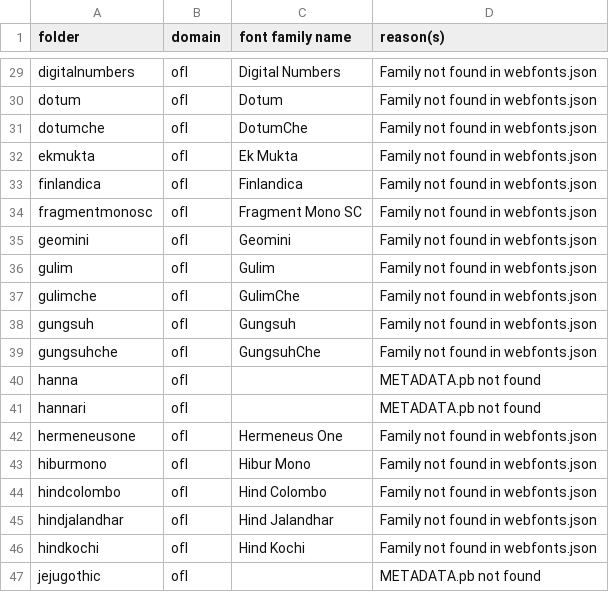
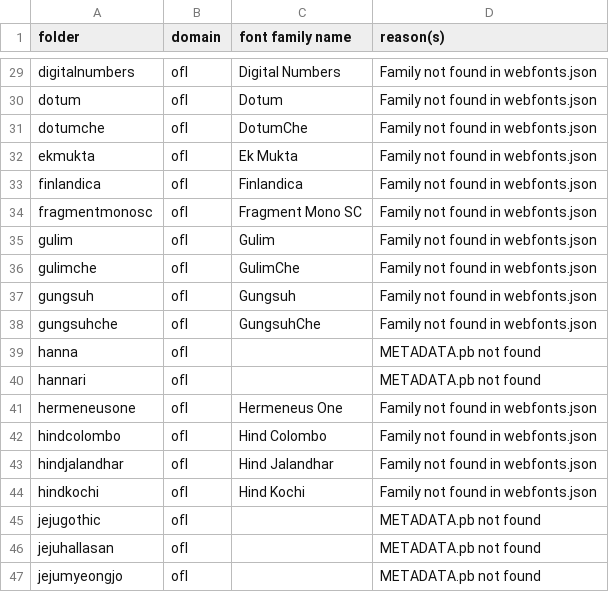
Before and after one commit to gridaco/fonts, a CSV file: metadata/invalid.csv, drawn as a sheet; only a part is shown, gaps mark what is left out; the shorter side is filled out with more unchanged rows.

```diff
--- a/metadata/invalid.csv
+++ b/metadata/invalid.csv
@@ -34,3 +34,2 @@ finlandica,ofl,Finlandica,Family not found in webfonts.json
 fragmentmonosc,ofl,Fragment Mono SC,Family not found in webfonts.json
-geomini,ofl,Geomini,Family not found in webfonts.json
 gulim,ofl,Gulim,Family not found in webfonts.json
@@ -42,3 +41,2 @@ hannari,ofl,,METADATA.pb not found
 hermeneusone,ofl,Hermeneus One,Family not found in webfonts.json
-hiburmono,ofl,Hibur Mono,Family not found in webfonts.json
 hindcolombo,ofl,Hind Colombo,Family not found in webfonts.json
```
Also changed, not shown: 7 other files.
